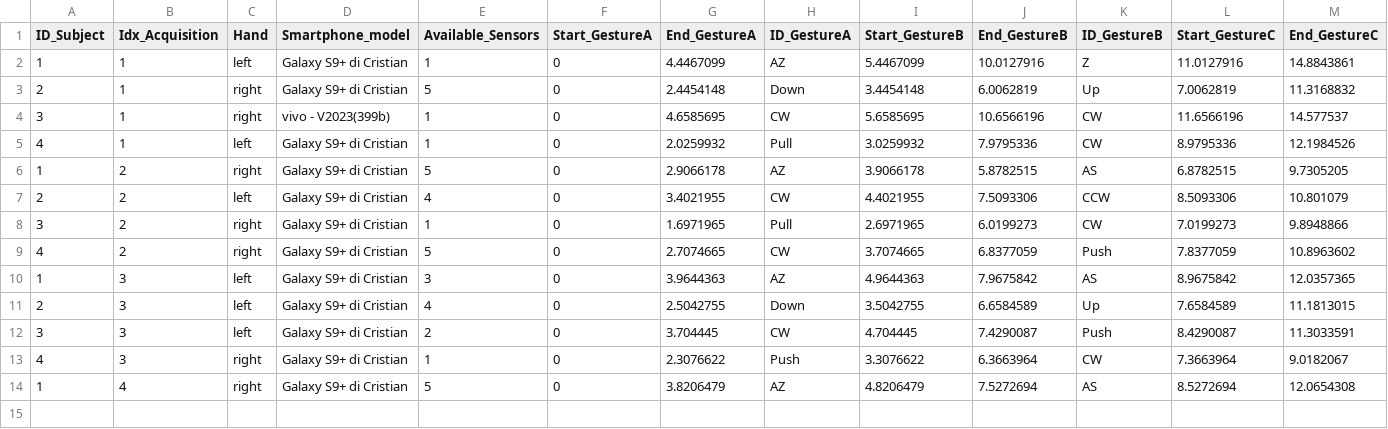
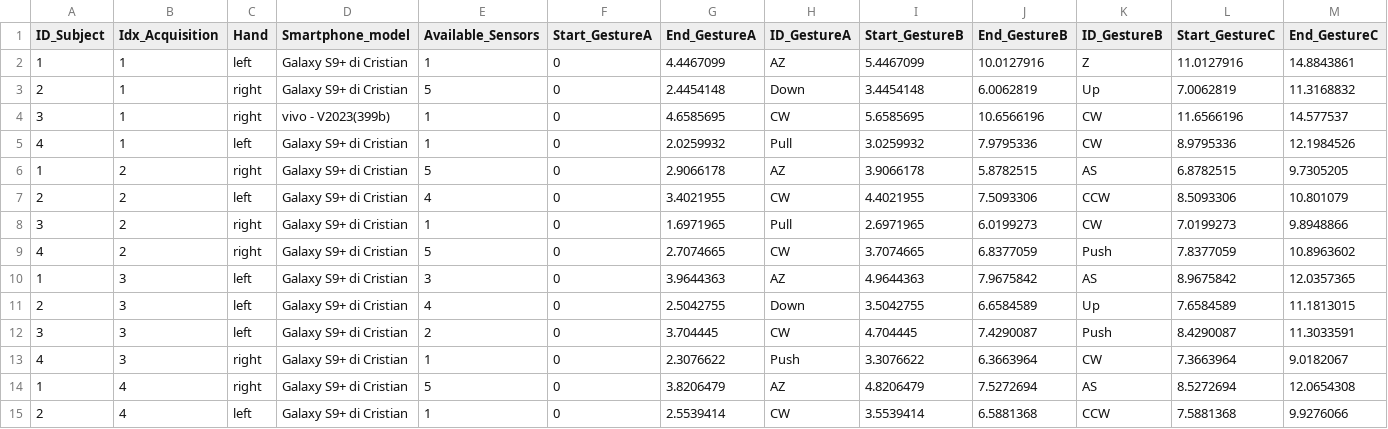
Before and after one commit to PCristian00/gesture_MAT, a CSV file: metadata.csv, drawn as a sheet; only a part is shown; rows hold the shown columns only; the diff names each change by its address in the sheet, - before the commit and + after, or states it on an @@ line.

```diff
--- a/metadata.csv
+++ b/metadata.csv
+row 15: 2 | 4 | left | Galaxy S9+ di Cristian | 1 | 0 | 2.5539414 | CW | 3.5539414 | 6.5881368 | CCW | 7.5881368 | 9.9276066
```
Also changed, not shown: 1 other file.
